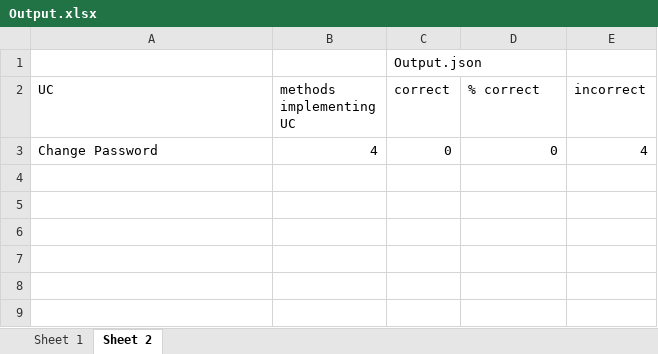
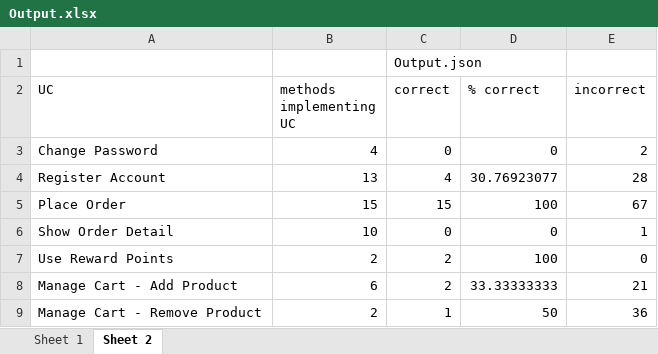
Before and after one commit to useion/code-uc-sentences-ident, an Excel workbook: Output.xlsx, sheet Sheet 2, drawn as a sheet; values as stored, in another font and other column widths than the file's, no borders; the diff names each change by its address in the sheet, - before the commit and + after, or states it on an @@ line.

```diff
--- a/Output.xlsx (sheet Sheet 2)
+++ b/Output.xlsx (sheet Sheet 2)
-E3 (incorrect): 4
+E3 (incorrect): 2
+row 4: Register Account | 13 | 4 | 30.76923077 | 28
+row 5: Place Order | 15 | 15 | 100 | 67
+row 6: Show Order Detail | 10 | 0 | 0 | 1
+row 7: Use Reward Points | 2 | 2 | 100 | 0
+row 8: Manage Cart - Add Product | 6 | 2 | 33.33333333 | 21
+row 9: Manage Cart - Remove Product | 2 | 1 | 50 | 36
```
Also changed, not shown: sheet Sheet 1, 10 other files.
